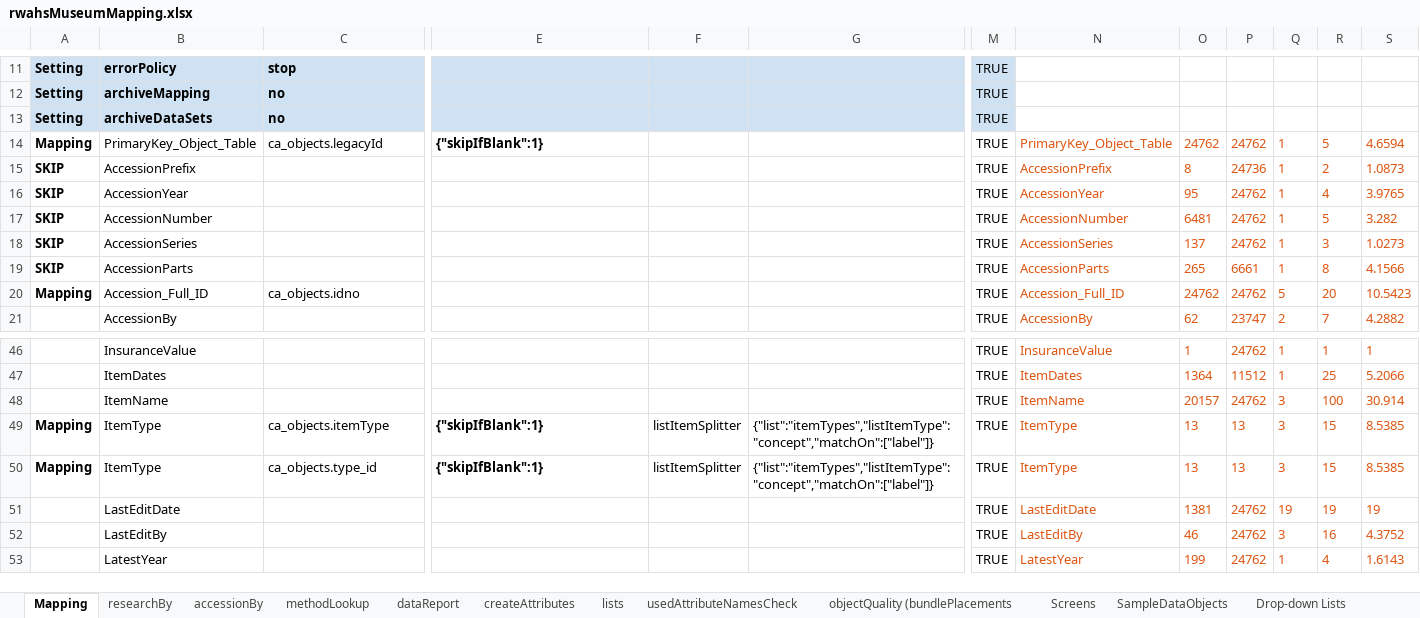
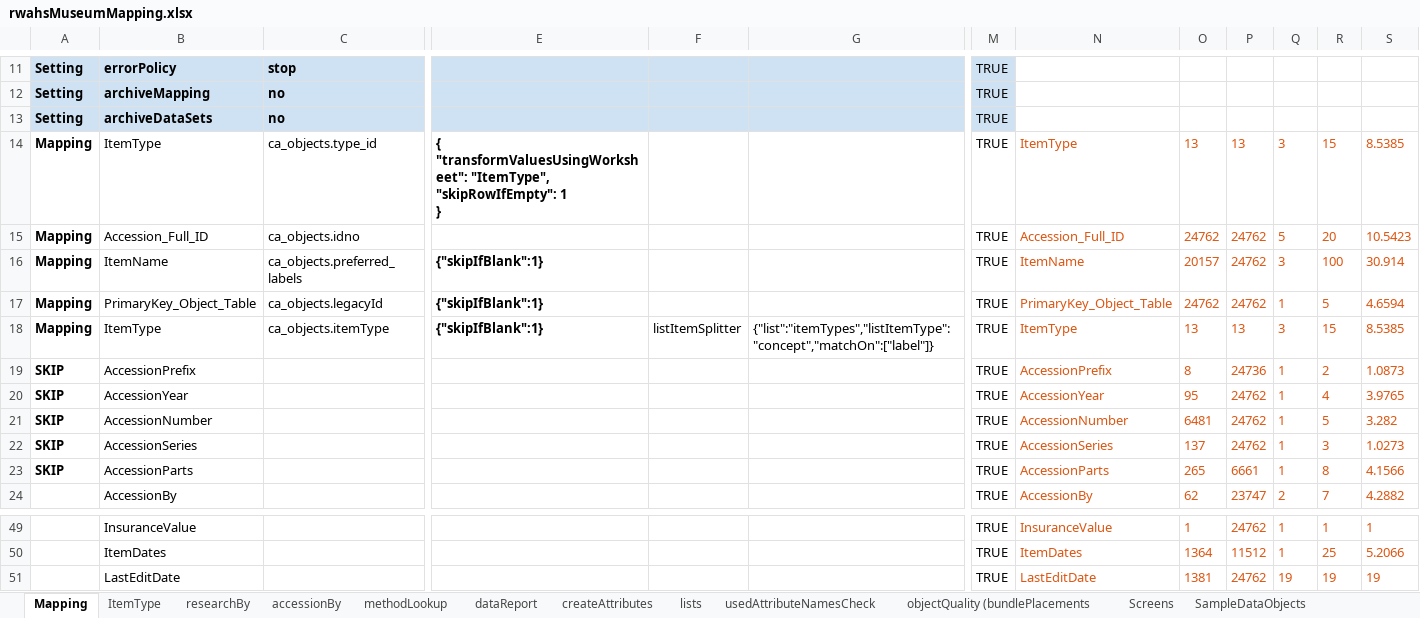
Before and after one commit to rwahs/import-scripts, an Excel workbook: museum/rwahsMuseumMapping.xlsx, sheet Mapping, drawn as a sheet; only a part is shown, gaps mark what is left out; the shorter side is filled out with more unchanged rows; values as stored, in another font and other column widths than the file's, no borders; charts and pictures and conditional formats not drawn; removed rows and columns are numbered as before the commit, all else as after; rows hold the shown columns only; ↵ is a line break in a cell; the diff names each change by its address in the sheet, - before the commit and + after, or states it on an @@ line.

Commit message:
Update to import mapping to include sample legacyId and itemType

```diff
--- a/museum/rwahsMuseumMapping.xlsx (sheet Mapping)
+++ b/museum/rwahsMuseumMapping.xlsx (sheet Mapping)
+sheet tab: ItemType
+row 14: Mapping | ItemType | ca_objects.type_id | { ↵ "transformValuesUsingWorksheet": "ItemType", ↵ "skipRowIfEmpty": 1 ↵ } |  |  | TRUE | ItemType | 13 | 13 | 3 | 15 | 8.5385
@@ row 20 moved to row 15: Mapping @@
+row 16: Mapping | ItemName | ca_objects.preferred_labels | {"skipIfBlank":1} |  |  | TRUE | ItemName | 20157 | 24762 | 3 | 100 | 30.914
@@ row 49 moved to row 18: Mapping @@
-row 48:  | ItemName |  |  |  |  | TRUE | ItemName | 20157 | 24762 | 3 | 100 | 30.914
-row 50: Mapping | ItemType | ca_objects.type_id | {"skipIfBlank":1} | listItemSplitter | {"list":"itemTypes","listItemType":"concept","matchOn":["label"]} | TRUE | ItemType | 13 | 13 | 3 | 15 | 8.5385
```
Also changed, not shown: formulas that keep their value, hidden cells, charts or pictures.
